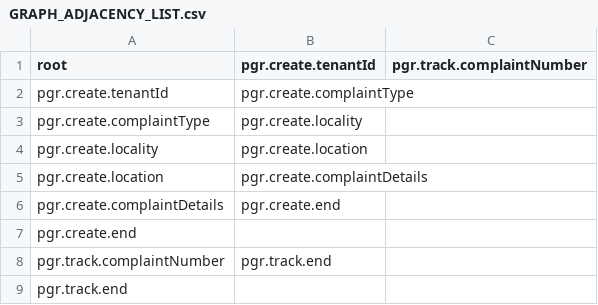
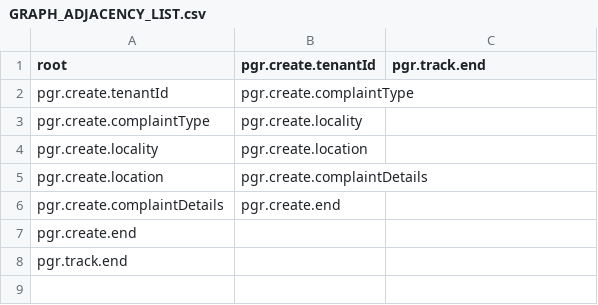
Before and after one commit to rushang7/chatbot, a CSV file: src/main/resources/GRAPH_ADJACENCY_LIST.csv, drawn as a sheet.

Commit message:
PGR Track Complaint : Show status 'n' recent complaints of that user
Signed-off-by: Rushang Dhanesha <rushangdhanesha@gmail.com>

```diff
--- a/src/main/resources/GRAPH_ADJACENCY_LIST.csv
+++ b/src/main/resources/GRAPH_ADJACENCY_LIST.csv
@@ -1,2 +1,2 @@
-root,pgr.create.tenantId,pgr.track.complaintNumber
+root,pgr.create.tenantId,pgr.track.end
 pgr.create.tenantId,pgr.create.complaintType
@@ -7,3 +7,2 @@ pgr.create.complaintDetails,pgr.create.end
 pgr.create.end
-pgr.track.complaintNumber,pgr.track.end
 pgr.track.end
```
Also changed, not shown: 6 other files.
